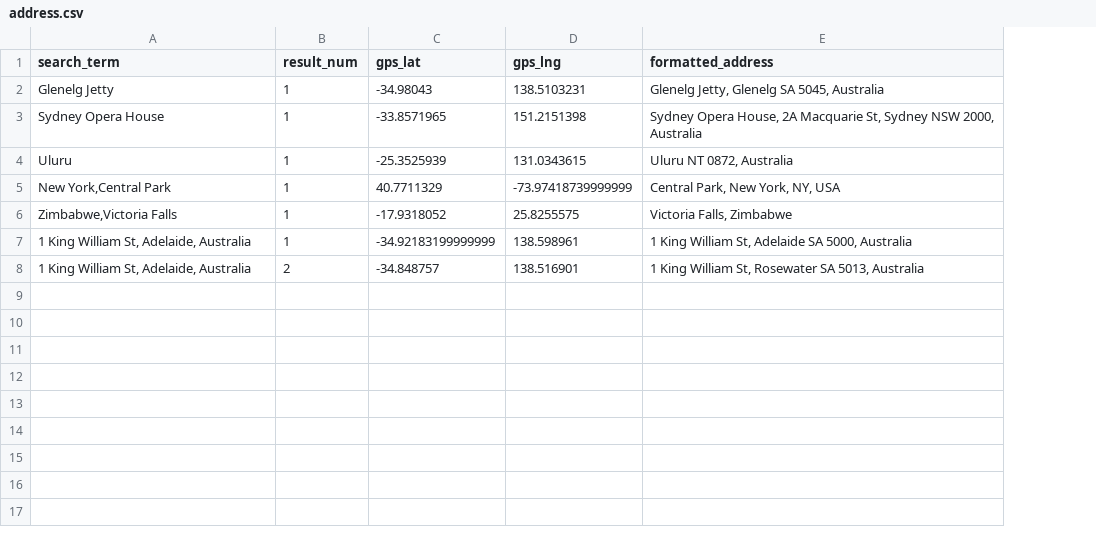
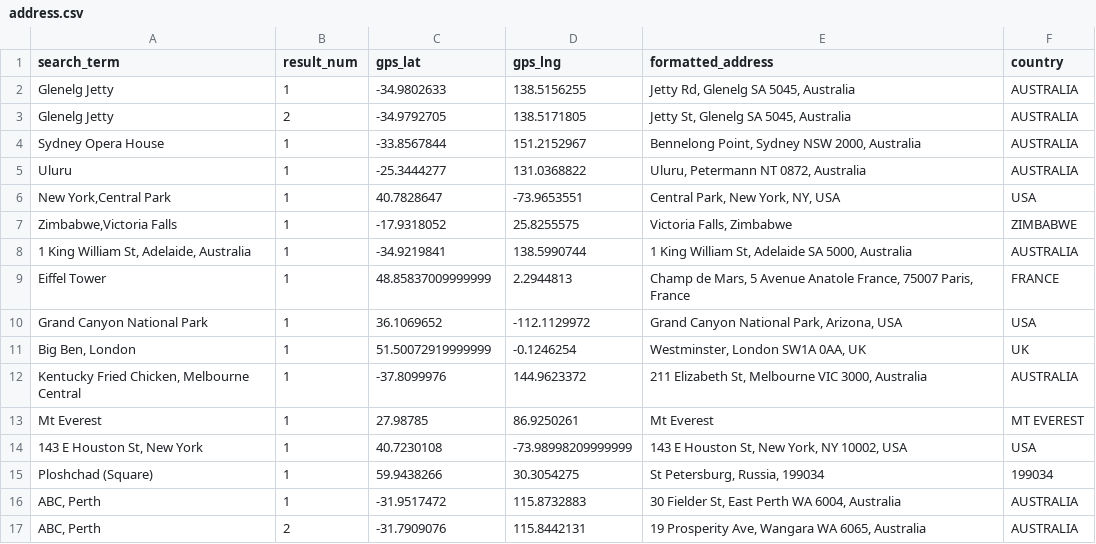
Before and after one commit to acutesoftware/rawdata, a CSV file: scripts/gather/address.csv, drawn as a sheet; removed rows and columns are numbered as before the commit, all else as after; the diff names each change by its address in the sheet, - before the commit and + after, or states it on an @@ line.

Commit message:
json data converted to CSV from location_data.py

```diff
--- a/scripts/gather/address.csv
+++ b/scripts/gather/address.csv
+column F (country), row 2: AUSTRALIA; rows 6-8: USA | ZIMBABWE | AUSTRALIA
-C2 (gps_lat): -34.98043
+C2 (gps_lat): -34.9802633
-D2 (gps_lng): 138.5103231
+D2 (gps_lng): 138.5156255
-E2 (formatted_address): Glenelg Jetty, Glenelg SA 5045, Australia
+E2 (formatted_address): Jetty Rd, Glenelg SA 5045, Australia
-row 3: Sydney Opera House | 1 | -33.8571965 | 151.2151398 | Sydney Opera House, 2A Macquarie St, Sydney NSW 2000, Australia
-row 4: Uluru | 1 | -25.3525939 | 131.0343615 | Uluru NT 0872, Australia
+row 3: Glenelg Jetty | 2 | -34.9792705 | 138.5171805 | Jetty St, Glenelg SA 5045, Australia | AUSTRALIA
+row 4: Sydney Opera House | 1 | -33.8567844 | 151.2152967 | Bennelong Point, Sydney NSW 2000, Australia | AUSTRALIA
+row 5: Uluru | 1 | -25.3444277 | 131.0368822 | Uluru, Petermann NT 0872, Australia | AUSTRALIA
-C6 (gps_lat): 40.7711329
+C6 (gps_lat): 40.7828647
-D6 (gps_lng): -73.97418739999999
+D6 (gps_lng): -73.9653551
-C8 (gps_lat): -34.92183199999999
+C8 (gps_lat): -34.9219841
-D8 (gps_lng): 138.598961
+D8 (gps_lng): 138.5990744
-row 8: 1 King William St, Adelaide, Australia | 2 | -34.848757 | 138.516901 | 1 King William St, Rosewater SA 5013, Australia
+row 9: Eiffel Tower | 1 | 48.85837009999999 | 2.2944813 | Champ de Mars, 5 Avenue Anatole France, 75007 Paris, France | FRANCE
+row 10: Grand Canyon National Park | 1 | 36.1069652 | -112.1129972 | Grand Canyon National Park, Arizona, USA | USA
+row 11: Big Ben, London | 1 | 51.50072919999999 | -0.1246254 | Westminster, London SW1A 0AA, UK | UK
+row 12: Kentucky Fried Chicken, Melbourne Central | 1 | -37.8099976 | 144.9623372 | 211 Elizabeth St, Melbourne VIC 3000, Australia | AUSTRALIA
+row 13: Mt Everest | 1 | 27.98785 | 86.9250261 | Mt Everest | MT EVEREST
+row 14: 143 E Houston St, New York | 1 | 40.7230108 | -73.98998209999999 | 143 E Houston St, New York, NY 10002, USA | USA
+row 15: Ploshchad (Square) | 1 | 59.9438266 | 30.3054275 | St Petersburg, Russia, 199034 | 199034
+row 16: ABC, Perth | 1 | -31.9517472 | 115.8732883 | 30 Fielder St, East Perth WA 6004, Australia | AUSTRALIA
+row 17: ABC, Perth | 2 | -31.7909076 | 115.8442131 | 19 Prosperity Ave, Wangara WA 6065, Australia | AUSTRALIA
```
